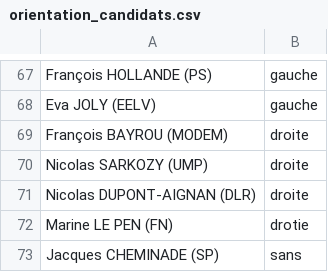
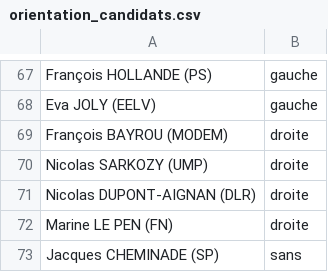
Before and after one commit to h4r1c0t/WildCodeSchool, a CSV file: Project/Datathon#1/Datasets/orientation_candidats.csv, drawn as a sheet; only a part is shown, gaps mark what is left out.

```diff
--- a/Project/Datathon#1/Datasets/orientation_candidats.csv
+++ b/Project/Datathon#1/Datasets/orientation_candidats.csv
@@ -71,3 +71,3 @@ Nicolas SARKOZY (UMP),droite
 Nicolas DUPONT-AIGNAN (DLR),droite
-Marine LE PEN (FN),drotie
+Marine LE PEN (FN),droite
 Jacques CHEMINADE (SP),sans
```
Also changed, not shown: 1 other file.
